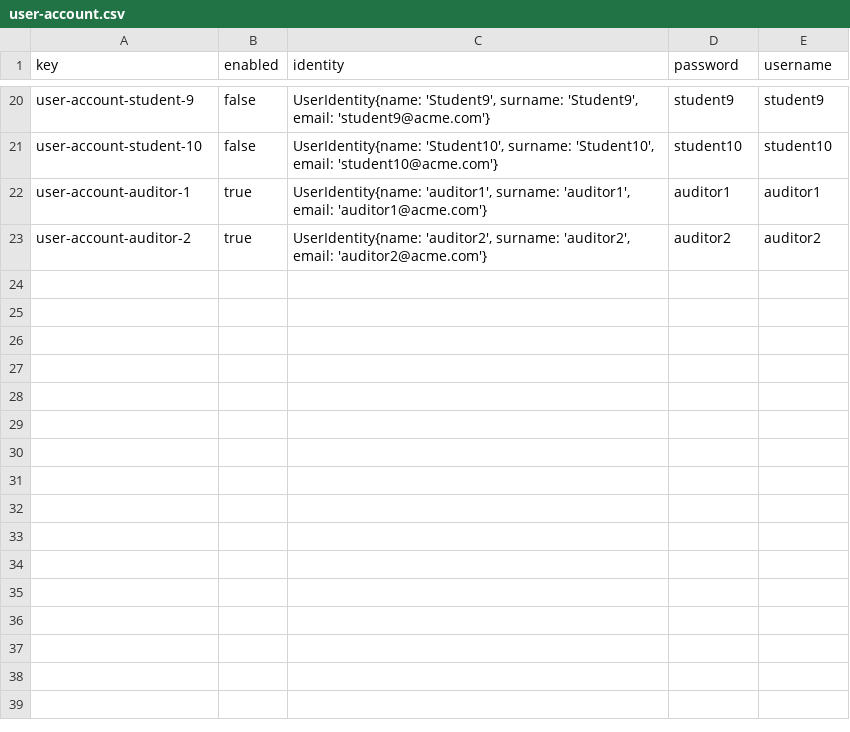
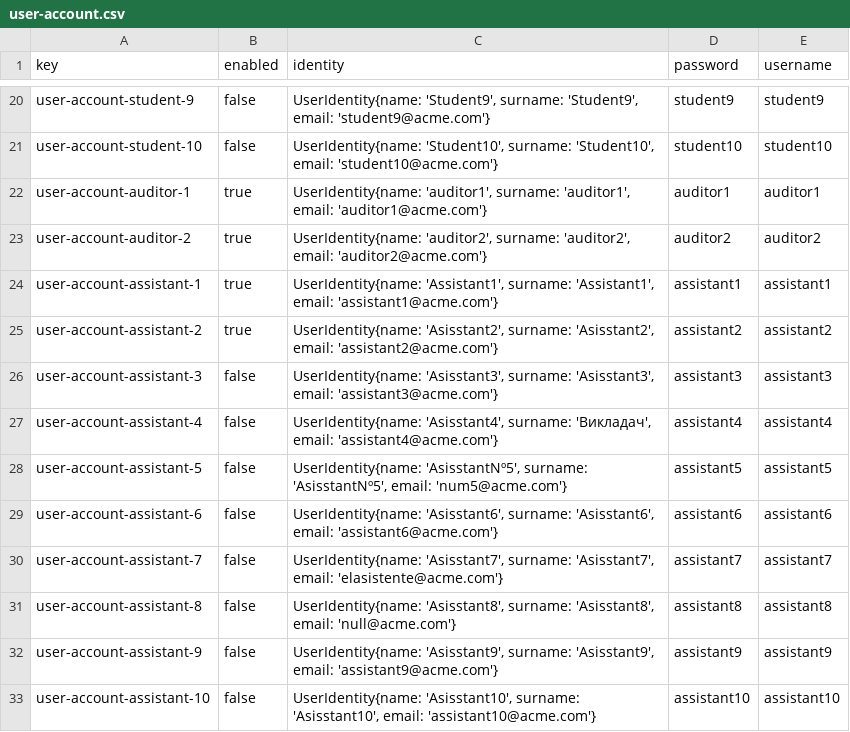
Before and after one commit to antcardia/Acme-L3-D04, a CSV file: src/main/webapp/WEB-INF/resources/sample-data/user-account.csv, drawn as a sheet; only a part is shown, gaps mark what is left out.

```diff
--- a/src/main/webapp/WEB-INF/resources/sample-data/user-account.csv
+++ b/src/main/webapp/WEB-INF/resources/sample-data/user-account.csv
@@ -23 +23,11 @@ user-account-auditor-1,true,"UserIdentity{name: 'auditor1', surname: 'auditor1',
 user-account-auditor-2,true,"UserIdentity{name: 'auditor2', surname: 'auditor2', email: 'auditor2@acme.com'}",auditor2,auditor2
+user-account-assistant-1,true,"UserIdentity{name: 'Assistant1', surname: 'Assistant1', email: 'assistant1@acme.com'}",assistant1,assistant1
+user-account-assistant-2,true,"UserIdentity{name: 'Asisstant2', surname: 'Asisstant2', email: 'assistant2@acme.com'}",assistant2,assistant2
+user-account-assistant-3,false,"UserIdentity{name: 'Asisstant3', surname: 'Asisstant3', email: 'assistant3@acme.com'}",assistant3,assistant3
+user-account-assistant-4,false,"UserIdentity{name: 'Asisstant4', surname: 'Викладач', email: 'assistant4@acme.com'}",assistant4,assistant4
+user-account-assistant-5,false,"UserIdentity{name: 'AsisstantNº5', surname: 'AsisstantNº5', email: 'num5@acme.com'}",assistant5,assistant5
+user-account-assistant-6,false,"UserIdentity{name: 'Asisstant6', surname: 'Asisstant6', email: 'assistant6@acme.com'}",assistant6,assistant6
+user-account-assistant-7,false,"UserIdentity{name: 'Asisstant7', surname: 'Asisstant7', email: 'elasistente@acme.com'}",assistant7,assistant7
+user-account-assistant-8,false,"UserIdentity{name: 'Asisstant8', surname: 'Asisstant8', email: 'null@acme.com'}",assistant8,assistant8
+user-account-assistant-9,false,"UserIdentity{name: 'Asisstant9', surname: 'Asisstant9', email: 'assistant9@acme.com'}",assistant9,assistant9
+user-account-assistant-10,false,"UserIdentity{name: 'Asisstant10', surname: 'Asisstant10', email: 'assistant10@acme.com'}",assistant10,assistant10
```
Also changed, not shown: 2 other files.
